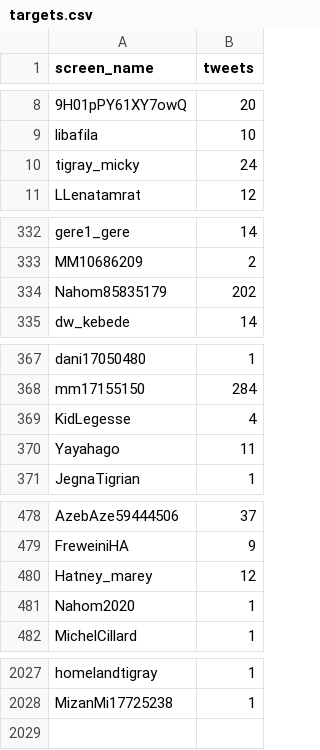
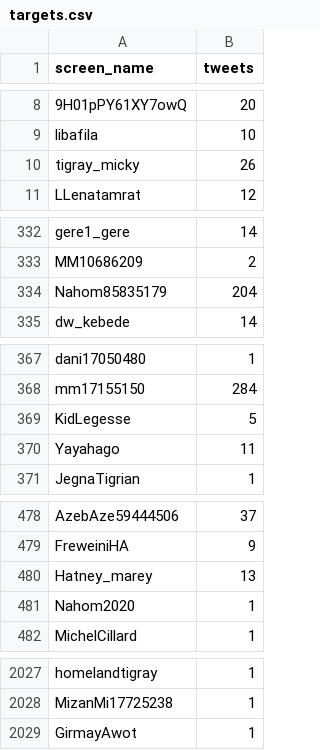
Before and after one commit to kalingobiz/ttiter, a CSV file: targets.csv, drawn as a sheet; only a part is shown, gaps mark what is left out; the diff covers the shown part only; the diff names each change by its address in the sheet, - before the commit and + after, or states it on an @@ line.

Commit message:
ffhh

```diff
--- a/targets.csv
+++ b/targets.csv
-B10 (tweets): 24
+B10 (tweets): 26
-B334 (tweets): 202
+B334 (tweets): 204
-B369 (tweets): 4
+B369 (tweets): 5
-B480 (tweets): 12
+B480 (tweets): 13
+row 2029: GirmayAwot | 1
```
Also changed, not shown: 9 edited cells elsewhere in this file.
